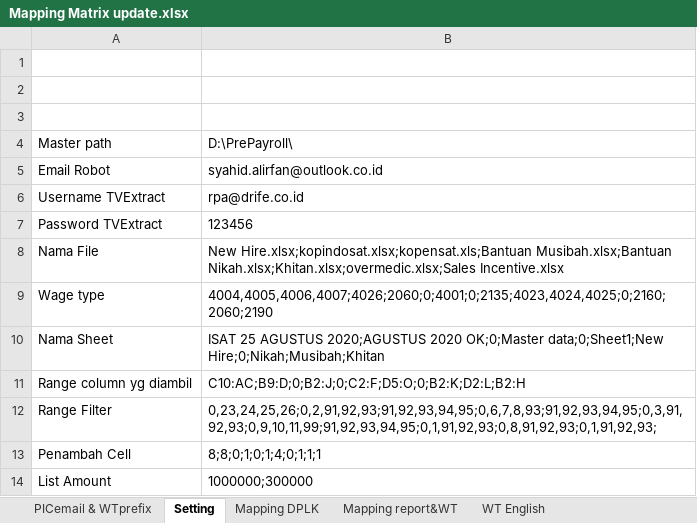
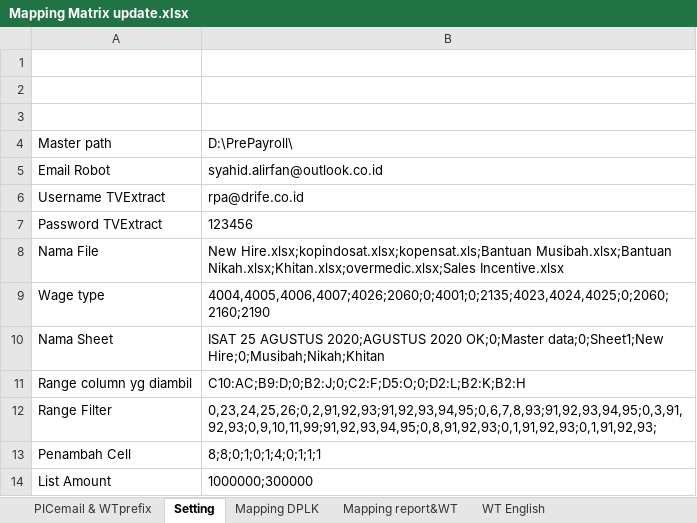
Before and after one commit to syrfan12/PrePayrollIndosat, an Excel workbook: Mapping Matrix update.xlsx, sheet Setting, drawn as a sheet; values as stored, in another font and other column widths than the file's, no borders; the diff names each change by its address in the sheet, - before the commit and + after, or states it on an @@ line.

```diff
--- a/Mapping Matrix update.xlsx (sheet Setting)
+++ b/Mapping Matrix update.xlsx (sheet Setting)
-B9: 4004,4005,4006,4007;4026;2060;0;4001;0;2135;4023,4024,4025;0;2160;2060;2190
+B9: 4004,4005,4006,4007;4026;2060;0;4001;0;2135;4023,4024,4025;0;2060;2160;2190
-B10: …OK;0;Master data;0;Sheet1;New Hire;0;Nikah;Musibah;Khitan
+B10: …OK;0;Master data;0;Sheet1;New Hire;0;Musibah;Nikah;Khitan
-B11: C10:AC;B9:D;0;B2:J;0;C2:F;D5:O;0;B2:K;D2:L;B2:H
+B11: C10:AC;B9:D;0;B2:J;0;C2:F;D5:O;0;D2:L;B2:K;B2:H
-B12: 0,23,24,25,26;0,2,91,92,93;91,92,93,94,95;0,6,7,8,93;91,92,93,94,95;0,3,91,92,93;0,9,10,11,99;91,92,93,94,95;0,1,91,92,93;0,8,91,92,93;0,1,91,92,93;
+B12: 0,23,24,25,26;0,2,91,92,93;91,92,93,94,95;0,6,7,8,93;91,92,93,94,95;0,3,91,92,93;0,9,10,11,99;91,92,93,94,95;0,8,91,92,93;0,1,91,92,93;0,1,91,92,93;
```
Also changed, not shown: sheet PICemail & WTprefix, formulas that keep their value, 4 other files.
